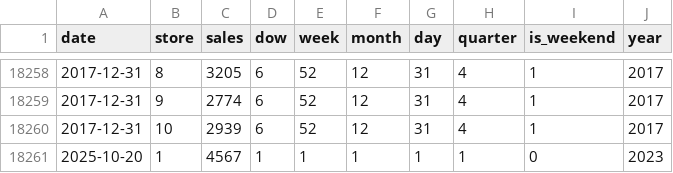
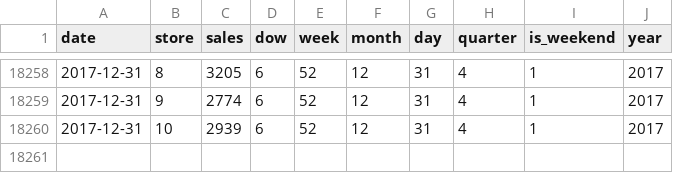
Before and after one commit to eehab-saadat/aura-farming, a CSV file: backend/data/processed_data.csv, drawn as a sheet; only a part is shown, gaps mark what is left out; the diff names each change by its address in the sheet, - before the commit and + after, or states it on an @@ line.

```diff
--- a/backend/data/processed_data.csv
+++ b/backend/data/processed_data.csv
-row 18261: 2025-10-20 | 1 | 4567 | 1 | 1 | 1 | 1 | 1 | 0 | 2023
```
Also changed, not shown: 3 other files.
